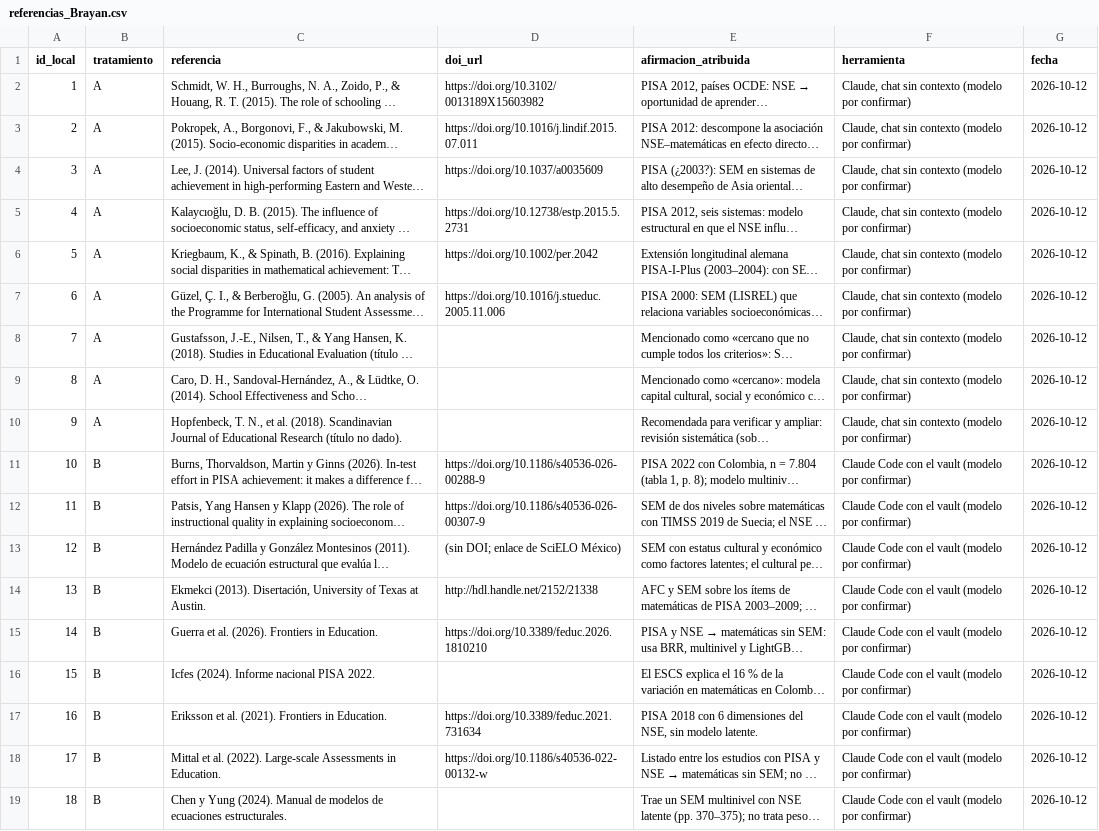
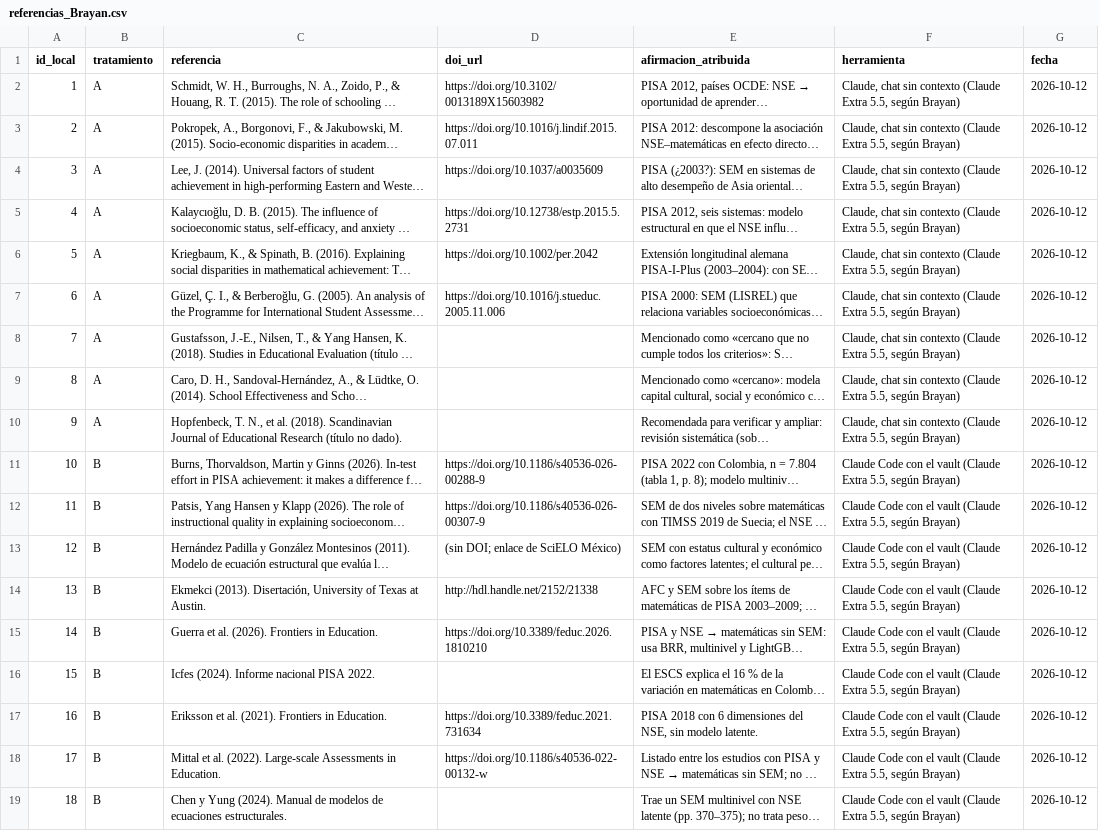
Before and after one commit to osmateoramos/Proyecto-Final-PISA, a CSV file: Proyecto_PISA/nada_sin_fuente/experimento/referencias_Brayan.csv, drawn as a sheet; long unchanged cells end in …; the diff names each change by its address in the sheet, - before the commit and + after, or states it on an @@ line.

```diff
--- a/Proyecto_PISA/nada_sin_fuente/experimento/referencias_Brayan.csv
+++ b/Proyecto_PISA/nada_sin_fuente/experimento/referencias_Brayan.csv
-F2:F10 (herramienta): …sin contexto (modelo por confirmar)
+F2:F10 (herramienta): …sin contexto (Claude Extra 5.5, según Brayan)
-F11:F19 (herramienta): …el vault (modelo por confirmar)
+F11:F19 (herramienta): …el vault (Claude Extra 5.5, según Brayan)
```
Also changed, not shown: 1 other file.
